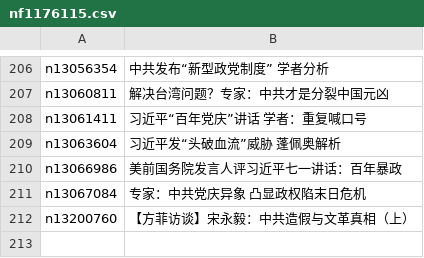
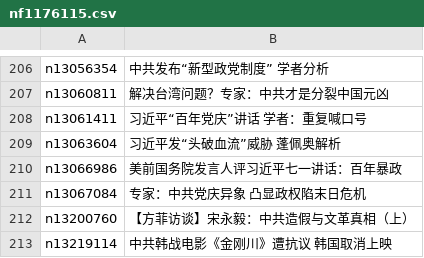
Before and after one commit to easy2view/epoch-special, a CSV file: indexes/nf1176115.csv, drawn as a sheet; only a part is shown, gaps mark what is left out.

```diff
--- a/indexes/nf1176115.csv
+++ b/indexes/nf1176115.csv
@@ -212 +212,2 @@ n13067084,专家：中共党庆异象 凸显政权陷末日危机
 n13200760,【方菲访谈】宋永毅：中共造假与文革真相（上）
+n13219114,中共韩战电影《金刚川》遭抗议 韩国取消上映
```
Also changed, not shown: indexes/nf1176107.csv, indexes/nf4379.csv, 27 other files.
